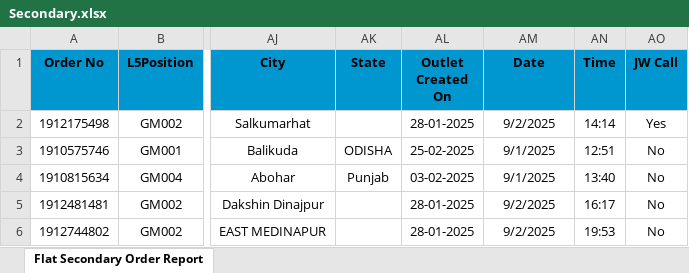
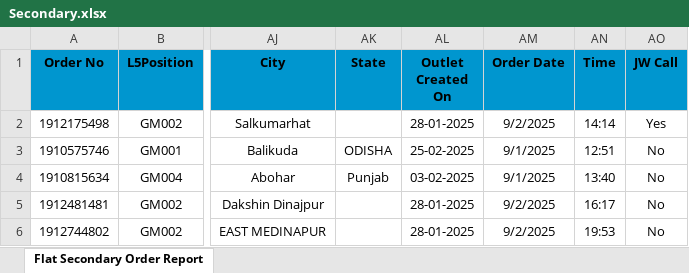
Before and after one commit to amitsharmacflms-SMC/orders-dashboard, an Excel workbook: Secondary.xlsx, sheet Flat Secondary Order Report, drawn as a sheet; only a part is shown, gaps mark what is left out; values as stored, in another font and other column widths than the file's, no borders; the diff names each change by its address in the sheet, - before the commit and + after, or states it on an @@ line.

```diff
--- a/Secondary.xlsx (sheet Flat Secondary Order Report)
+++ b/Secondary.xlsx (sheet Flat Secondary Order Report)
-AM1: Date
+AM1: Order Date
```
Also changed, not shown: 3 other files.
